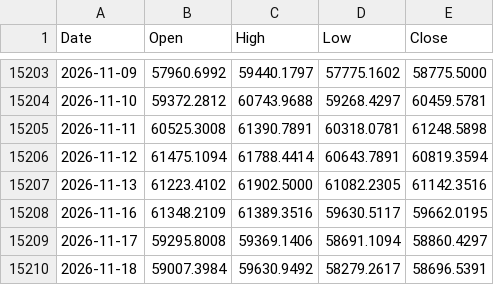
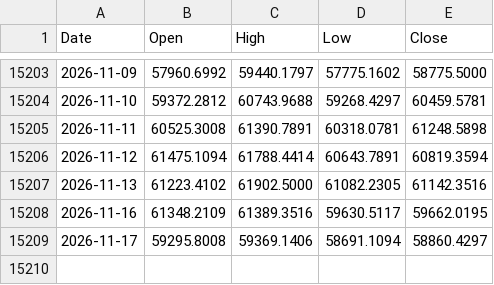
Before and after one commit to muneon0726-create/automation-market, a CSV file: data/nkx.csv, drawn as a sheet; only a part is shown, gaps mark what is left out; the diff names each change by its address in the sheet, - before the commit and + after, or states it on an @@ line.

```diff
--- a/data/nkx.csv
+++ b/data/nkx.csv
-row 15210: 2026-11-18 | 59007.3984 | 59630.9492 | 58279.2617 | 58696.5391
```
Also changed, not shown: data/ndq.csv, data/soxx.csv, 3 other files.
